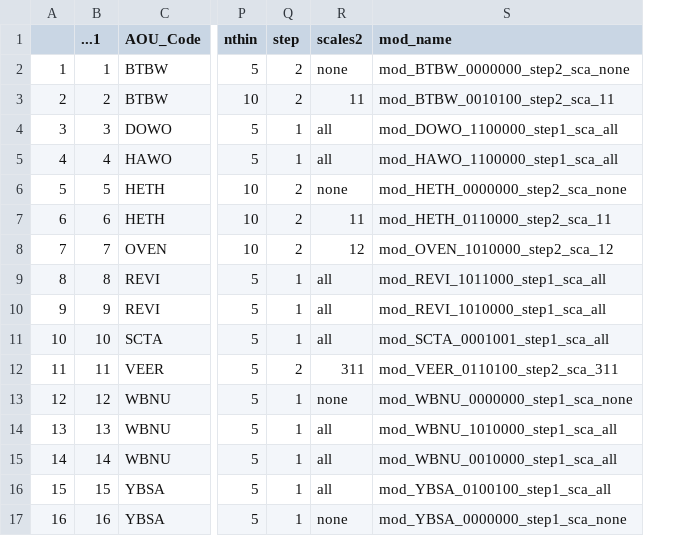
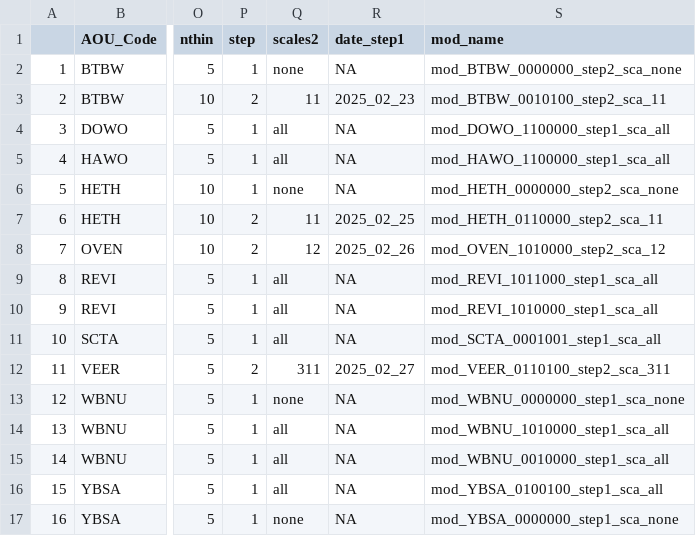
Before and after one commit to br-amaral/NPS_bird, a CSV file: code/fit_model/model_sps_key.csv, drawn as a sheet; only a part is shown, gaps mark what is left out; removed rows and columns are numbered as before the commit, all else as after; the diff names each change by its address in the sheet, - before the commit and + after, or states it on an @@ line.

Commit message:
add step 1 dates and model names to table

```diff
--- a/code/fit_model/model_sps_key.csv
+++ b/code/fit_model/model_sps_key.csv
-column B (...1), rows 2-17: 1 | 2 | 3 | 4 | 5 | 6 | 7 | 8 | 9 | 10 | 11 | 12 | 13 | 14 | 15 | 16
+column R (date_step1), rows 2-17: NA | 2025_02_23 | NA | NA | NA | 2025_02_25 | 2025_02_26 | NA | NA | NA | 2025_02_27 | NA | NA | NA | NA | NA
-P2 (step): 2
+P2 (step): 1
-P6 (step): 2
+P6 (step): 1
```
